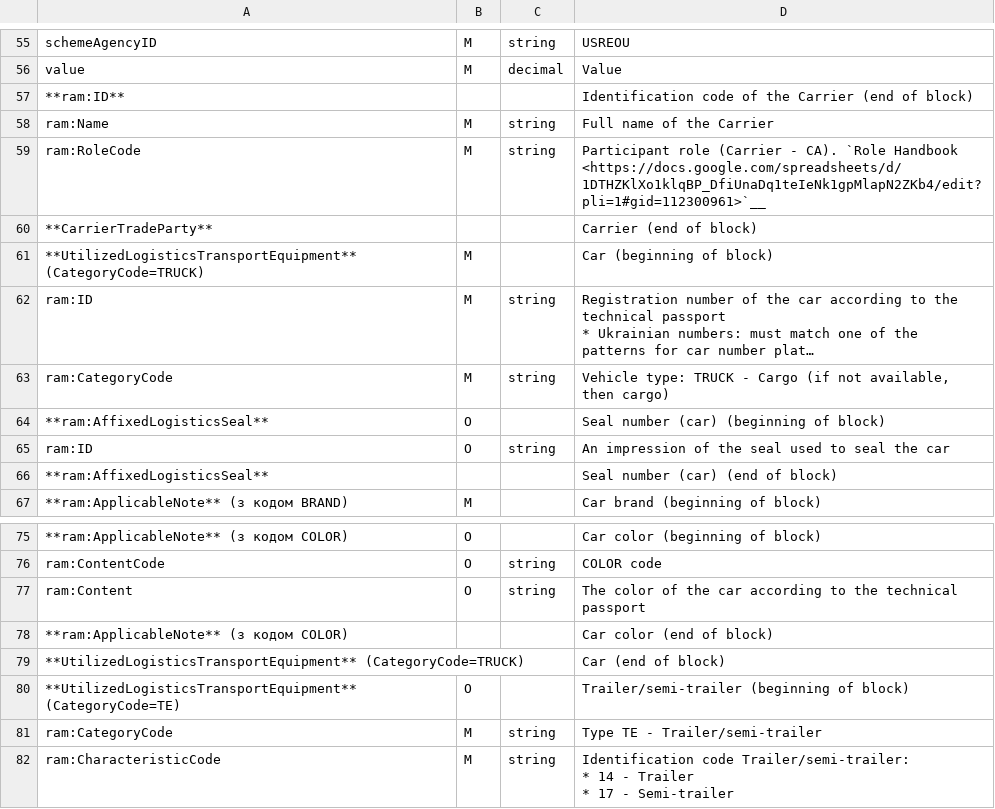
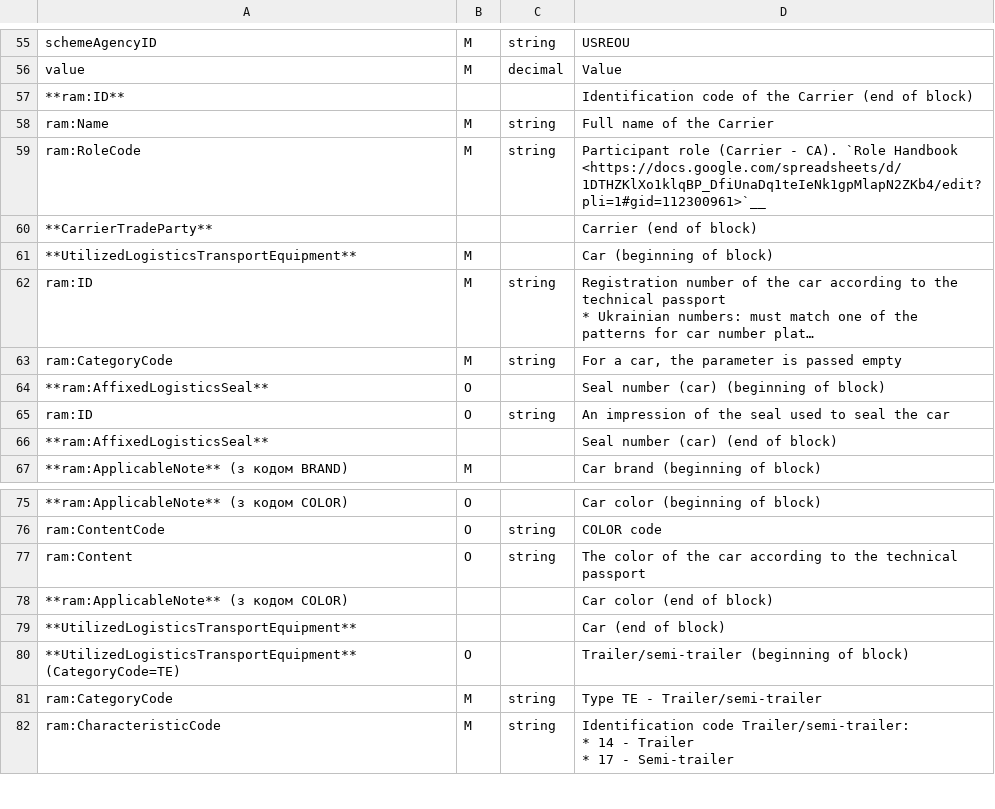
Before and after one commit to EDI-N/Docs_en, a CSV file: docs/Docs_ETTNv3/LOAD_REJECT_ACT/for_csv/loadreject_act_v3.csv, drawn as a sheet; only a part is shown, gaps mark what is left out; long unchanged cells end in …; the diff names each change by its address in the sheet, - before the commit and + after, or states it on an @@ line.

```diff
--- a/docs/Docs_ETTNv3/LOAD_REJECT_ACT/for_csv/loadreject_act_v3.csv
+++ b/docs/Docs_ETTNv3/LOAD_REJECT_ACT/for_csv/loadreject_act_v3.csv
-A61: **UtilizedLogisticsTransportEquipment** (CategoryCode=TRUCK)
+A61: **UtilizedLogisticsTransportEquipment**
-D63: Vehicle type: TRUCK - Cargo (if not available, then cargo)
+D63: For a car, the parameter is passed empty
-A79: **UtilizedLogisticsTransportEquipment** (CategoryCode=TRUCK)
+A79: **UtilizedLogisticsTransportEquipment**
```
Also changed, not shown: docs/Docs_ETTNv3/ETTN/for_csv/ettn_v3.csv, docs/Docs_ETTNv3/RELOAD_ACT/for_csv/reload_act_v3.csv, 3 other files.
